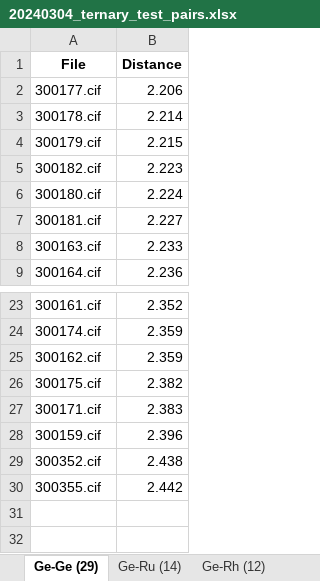
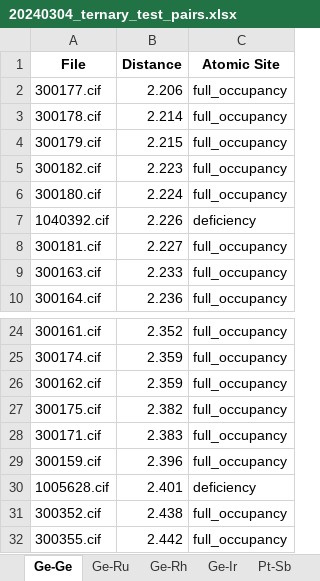
Before and after one commit to bobleesj/cif-bond-analyzer, an Excel workbook: 20240304_ternary_test/output/20240304_ternary_test_pairs.xlsx, sheet Ge-Ge, drawn as a sheet; only a part is shown, gaps mark what is left out; values as stored, in another font and other column widths than the file's, no borders; the diff names each change by its address in the sheet, - before the commit and + after, or states it on an @@ line.

```diff
--- a/20240304_ternary_test/output/20240304_ternary_test_pairs.xlsx (sheet Ge-Ge)
+++ b/20240304_ternary_test/output/20240304_ternary_test_pairs.xlsx (sheet Ge-Ge)
-sheet tab: Ge-Ge (29)
+sheet tab: Ge-Ge
-sheet tab: Ge-Ru (14)
+sheet tab: Ge-Ru
-sheet tab: Ge-Rh (12)
+sheet tab: Ge-Rh
+column C (Atomic Site), rows 2-6: all full_occupancy; rows 8-10: all full_occupancy; rows 24-29: all full_occupancy; rows 31-32: full_occupancy | full_occupancy
+row 7: 1040392.cif | 2.226 | deficiency
+row 30: 1005628.cif | 2.401 | deficiency
```
Also changed, not shown: sheet Ge-Pr, sheet Ce-Ge, sheet Ge-La, sheet Gd-Si, sheet Ge-Sm, sheet Sb-Sb, 41 more sheets, other sheet tabs, 20240229_oliynyk_test_atom_mixing_formatted/output/20240229_oliynyk_test_atom_mixing_formatted_pairs.xlsx, 20240304_ternary_test copy/output/20240304_ternary_test copy_pairs.xlsx, 28 other files.
